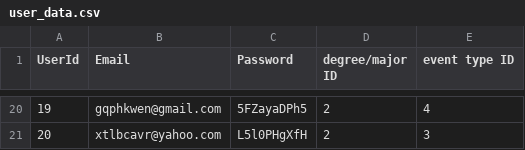
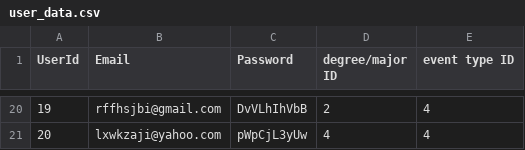
Before and after one commit to meghagupta08/brickhack, a CSV file: user_data.csv, drawn as a sheet; only a part is shown, gaps mark what is left out; the diff covers the shown part only.

```diff
--- a/user_data.csv
+++ b/user_data.csv
@@ -20,2 +20,2 @@ UserId,Email,Password,degree/major ID,event type ID
-19,gqphkwen@gmail.com,5FZayaDPh5,2,4
-20,xtlbcavr@yahoo.com,L5l0PHgXfH,2,3
+19,rffhsjbi@gmail.com,DvVLhIhVbB,2,4
+20,lxwkzaji@yahoo.com,pWpCjL3yUw,4,4
```
Also changed, not shown: 65 edited cells elsewhere in this file, event_data.csv.
